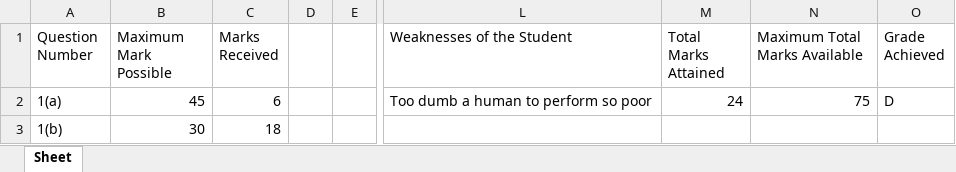
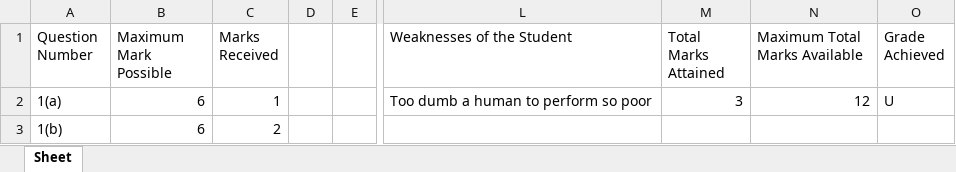
Before and after one commit to xzxui/CSSillyProject, an Excel workbook: history/9709_12_2024_MayJune_Mathematics_qp.xlsx, sheet Sheet, drawn as a sheet; only a part is shown, gaps mark what is left out; values as stored, in another font and other column widths than the file's, no borders; the diff names each change by its address in the sheet, - before the commit and + after, or states it on an @@ line.

```diff
--- a/history/9709_12_2024_MayJune_Mathematics_qp.xlsx (sheet Sheet)
+++ b/history/9709_12_2024_MayJune_Mathematics_qp.xlsx (sheet Sheet)
-B2 (Maximum Mark Possible): 45
+B2 (Maximum Mark Possible): 6
-C2 (Marks Received): 6
+C2 (Marks Received): 1
-M2 (Total Marks Attained): 24
+M2 (Total Marks Attained): 3
-N2 (Maximum Total Marks Available): 75
+N2 (Maximum Total Marks Available): 12
-O2 (Grade Achieved): D
+O2 (Grade Achieved): U
-B3 (Maximum Mark Possible): 30
+B3 (Maximum Mark Possible): 6
-C3 (Marks Received): 18
+C3 (Marks Received): 2
```
Also changed, not shown: summary/testing_history.xlsx, 9 other files.
